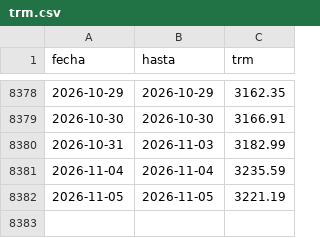
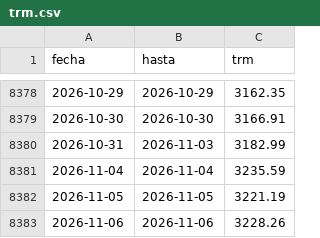
Before and after one commit to juanjo32/tasas-co, a CSV file: data/trm.csv, drawn as a sheet; only a part is shown, gaps mark what is left out.

Commit message:
datos: TRM y usura (2026-11-05 22:26)

```diff
--- a/data/trm.csv
+++ b/data/trm.csv
@@ -8382 +8382,2 @@ fecha,hasta,trm
 2026-11-05,2026-11-05,3221.19
+2026-11-06,2026-11-06,3228.26
```
